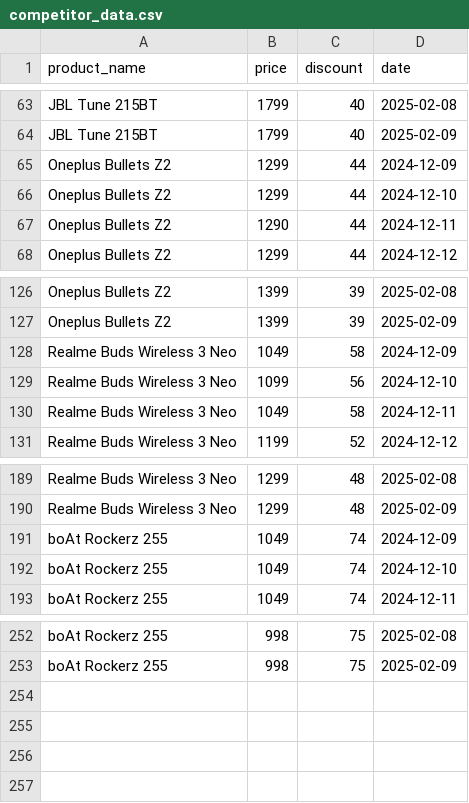
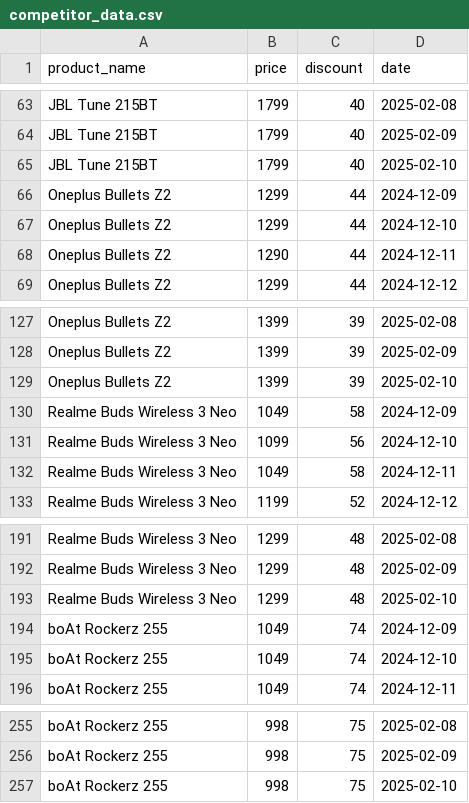
Before and after one commit to ROHITH-M10/e-commerce-competitor-analysis, a CSV file: competitor_data.csv, drawn as a sheet; only a part is shown, gaps mark what is left out.

```diff
--- a/competitor_data.csv
+++ b/competitor_data.csv
@@ -64,2 +64,3 @@ JBL Tune 215BT,1799,40,2025-02-08
 JBL Tune 215BT,1799,40,2025-02-09
+JBL Tune 215BT,1799,40,2025-02-10
 Oneplus Bullets Z2,1299,44,2024-12-09
@@ -127,2 +128,3 @@ Oneplus Bullets Z2,1399,39,2025-02-08
 Oneplus Bullets Z2,1399,39,2025-02-09
+Oneplus Bullets Z2,1399,39,2025-02-10
 Realme Buds Wireless 3 Neo,1049,58,2024-12-09
@@ -190,2 +192,3 @@ Realme Buds Wireless 3 Neo,1299,48,2025-02-08
 Realme Buds Wireless 3 Neo,1299,48,2025-02-09
+Realme Buds Wireless 3 Neo,1299,48,2025-02-10
 boAt Rockerz 255,1049,74,2024-12-09
@@ -253 +256,2 @@ boAt Rockerz 255,998,75,2025-02-08
 boAt Rockerz 255,998,75,2025-02-09
+boAt Rockerz 255,998,75,2025-02-10
```
Also changed, not shown: reviews.csv.
